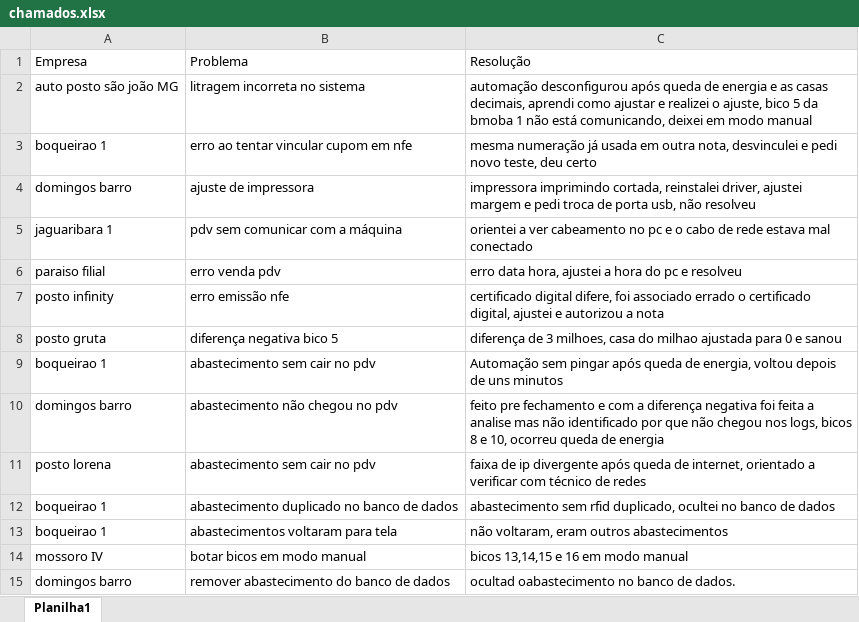
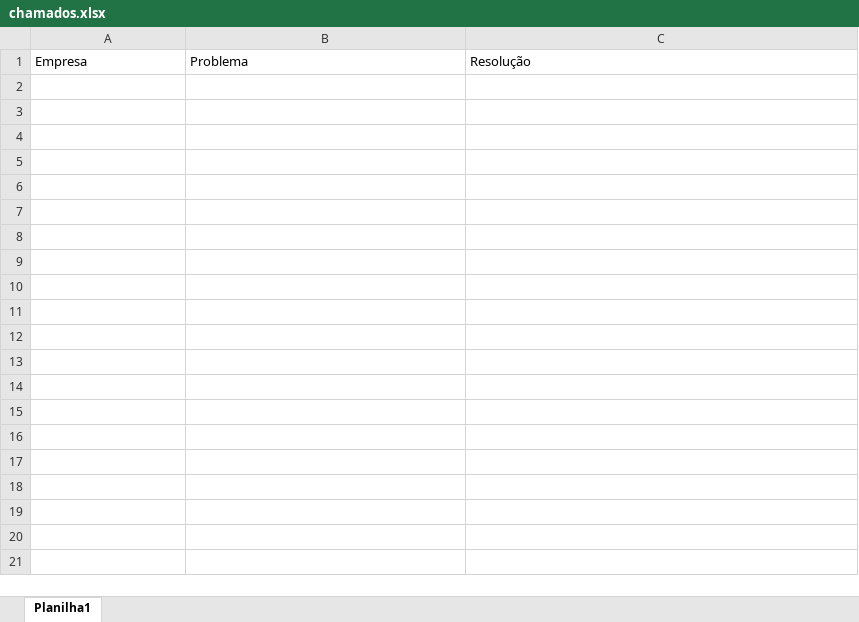
Before and after one commit to juliomelosilva/Projetos, an Excel workbook: Ex001/chamados.xlsx, sheet Planilha1, drawn as a sheet; values as stored, in another font and other column widths than the file's, no borders; the diff names each change by its address in the sheet, - before the commit and + after, or states it on an @@ line.

```diff
--- a/Ex001/chamados.xlsx (sheet Planilha1)
+++ b/Ex001/chamados.xlsx (sheet Planilha1)
-row 2: auto posto são joão MG | litragem incorreta no sistema | automação desconfigurou após queda de energia e as casas decimais, aprendi como ajustar e realizei o ajuste, bico 5 da bmoba 1 não está comunicando, deixei em modo manual
-row 3: boqueirao 1 | erro ao tentar vincular cupom em nfe | mesma numeração já usada em outra nota, desvinculei e pedi novo teste, deu certo
-row 4: domingos barro | ajuste de impressora | impressora imprimindo cortada, reinstalei driver, ajustei margem e pedi troca de porta usb, não resolveu
-row 5: jaguaribara 1 | pdv sem comunicar com a máquina | orientei a ver cabeamento no pc e o cabo de rede estava mal conectado
-row 6: paraiso filial | erro venda pdv | erro data hora, ajustei a hora do pc e resolveu
-row 7: posto infinity | erro emissão nfe | certificado digital difere, foi associado errado o certificado digital, ajustei e autorizou a nota
-row 8: posto gruta | diferença negativa bico 5 | diferença de 3 milhoes, casa do milhao ajustada para 0 e sanou
-row 9: boqueirao 1 | abastecimento sem cair no pdv | Automação sem pingar após queda de energia, voltou depois de uns minutos
-row 10: domingos barro | abastecimento não chegou no pdv | feito pre fechamento e com a diferença negativa foi feita a analise mas não identificado por que não chegou nos logs, bicos 8 e 10, ocorreu queda de energia
-row 11: posto lorena | abastecimento sem cair no pdv | faixa de ip divergente após queda de internet, orientado a verificar com técnico de redes
-row 12: boqueirao 1 | abastecimento duplicado no banco de dados | abastecimento sem rfid duplicado, ocultei no banco de dados
-row 13: boqueirao 1 | abastecimentos voltaram para tela | não voltaram, eram outros abastecimentos
-row 14: mossoro IV | botar bicos em modo manual | bicos 13,14,15 e 16 em modo manual
-row 15: domingos barro | remover abastecimento do banco de dados | ocultad oabastecimento no banco de dados.
```
Also changed, not shown: 1 other file.
